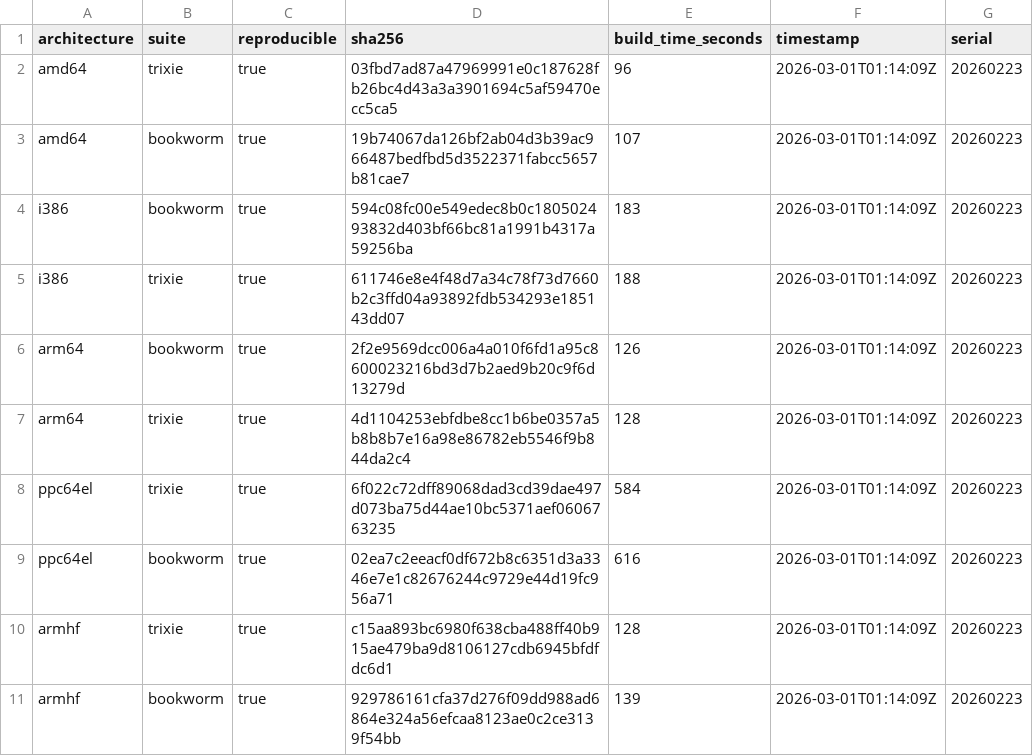
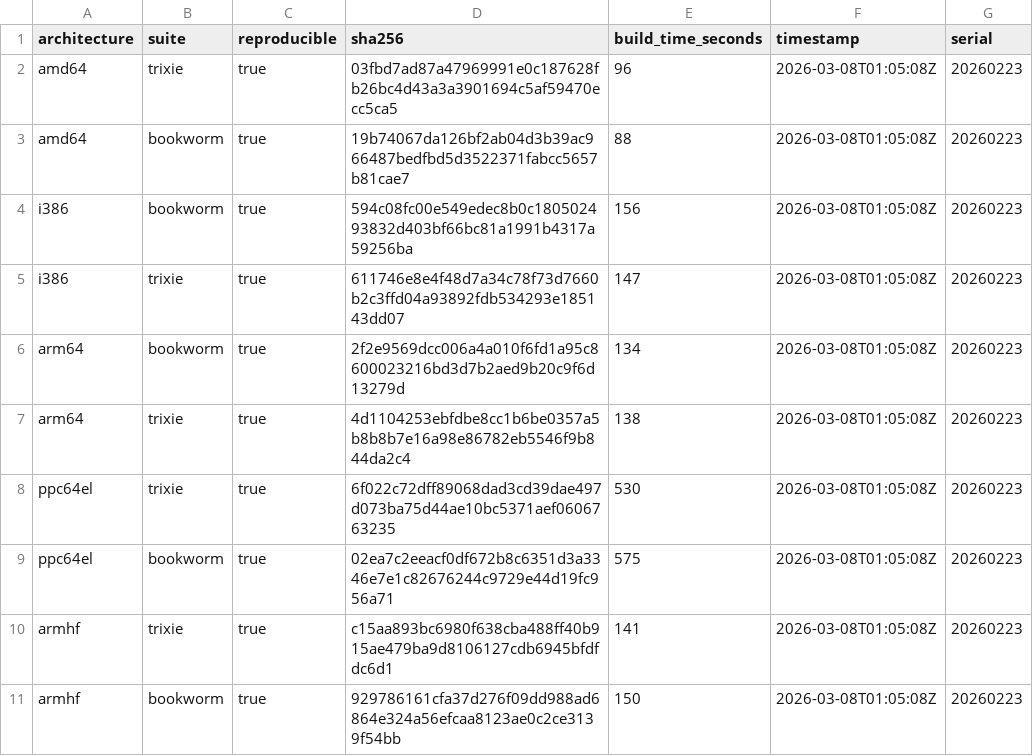
Before and after one commit to sheurich/debian-repro, a CSV file: dashboard/data/latest.csv, drawn as a sheet.

```diff
--- a/dashboard/data/latest.csv
+++ b/dashboard/data/latest.csv
@@ -1,11 +1,11 @@
 architecture,suite,reproducible,sha256,build_time_seconds,timestamp,serial
-"amd64","trixie",true,"03fbd7ad87a47969991e0c187628fb26bc4d43a3a3901694c5af59470ecc5ca5",96,"2026-03-01T01:14:09Z","20260223"
-"amd64","bookworm",true,"19b74067da126bf2ab04d3b39ac966487bedfbd5d3522371fabcc5657b81cae7",107,"2026-03-01T01:14:09Z","20260223"
-"i386","bookworm",true,"594c08fc00e549edec8b0c180502493832d403bf66bc81a1991b4317a59256ba",183,"2026-03-01T01:14:09Z","20260223"
-"i386","trixie",true,"611746e8e4f48d7a34c78f73d7660b2c3ffd04a93892fdb534293e185143dd07",188,"2026-03-01T01:14:09Z","20260223"
-"arm64","bookworm",true,"2f2e9569dcc006a4a010f6fd1a95c8600023216bd3d7b2aed9b20c9f6d13279d",126,"2026-03-01T01:14:09Z","20260223"
-"arm64","trixie",true,"4d1104253ebfdbe8cc1b6be0357a5b8b8b7e16a98e86782eb5546f9b844da2c4",128,"2026-03-01T01:14:09Z","20260223"
-"ppc64el","trixie",true,"6f022c72dff89068dad3cd39dae497d073ba75d44ae10bc5371aef0606763235",584,"2026-03-01T01:14:09Z","20260223"
-"ppc64el","bookworm",true,"02ea7c2eeacf0df672b8c6351d3a3346e7e1c82676244c9729e44d19fc956a71",616,"2026-03-01T01:14:09Z","20260223"
-"armhf","trixie",true,"c15aa893bc6980f638cba488ff40b915ae479ba9d8106127cdb6945bfdfdc6d1",128,"2026-03-01T01:14:09Z","20260223"
-"armhf","bookworm",true,"929786161cfa37d276f09dd988ad6864e324a56efcaa8123ae0c2ce3139f54bb",139,"2026-03-01T01:14:09Z","20260223"
+"amd64","trixie",true,"03fbd7ad87a47969991e0c187628fb26bc4d43a3a3901694c5af59470ecc5ca5",96,"2026-03-08T01:05:08Z","20260223"
+"amd64","bookworm",true,"19b74067da126bf2ab04d3b39ac966487bedfbd5d3522371fabcc5657b81cae7",88,"2026-03-08T01:05:08Z","20260223"
+"i386","bookworm",true,"594c08fc00e549edec8b0c180502493832d403bf66bc81a1991b4317a59256ba",156,"2026-03-08T01:05:08Z","20260223"
+"i386","trixie",true,"611746e8e4f48d7a34c78f73d7660b2c3ffd04a93892fdb534293e185143dd07",147,"2026-03-08T01:05:08Z","20260223"
+"arm64","bookworm",true,"2f2e9569dcc006a4a010f6fd1a95c8600023216bd3d7b2aed9b20c9f6d13279d",134,"2026-03-08T01:05:08Z","20260223"
+"arm64","trixie",true,"4d1104253ebfdbe8cc1b6be0357a5b8b8b7e16a98e86782eb5546f9b844da2c4",138,"2026-03-08T01:05:08Z","20260223"
+"ppc64el","trixie",true,"6f022c72dff89068dad3cd39dae497d073ba75d44ae10bc5371aef0606763235",530,"2026-03-08T01:05:08Z","20260223"
+"ppc64el","bookworm",true,"02ea7c2eeacf0df672b8c6351d3a3346e7e1c82676244c9729e44d19fc956a71",575,"2026-03-08T01:05:08Z","20260223"
+"armhf","trixie",true,"c15aa893bc6980f638cba488ff40b915ae479ba9d8106127cdb6945bfdfdc6d1",141,"2026-03-08T01:05:08Z","20260223"
+"armhf","bookworm",true,"929786161cfa37d276f09dd988ad6864e324a56efcaa8123ae0c2ce3139f54bb",150,"2026-03-08T01:05:08Z","20260223"
```
Also changed, not shown: dashboard/data/history.csv, 4 other files.
